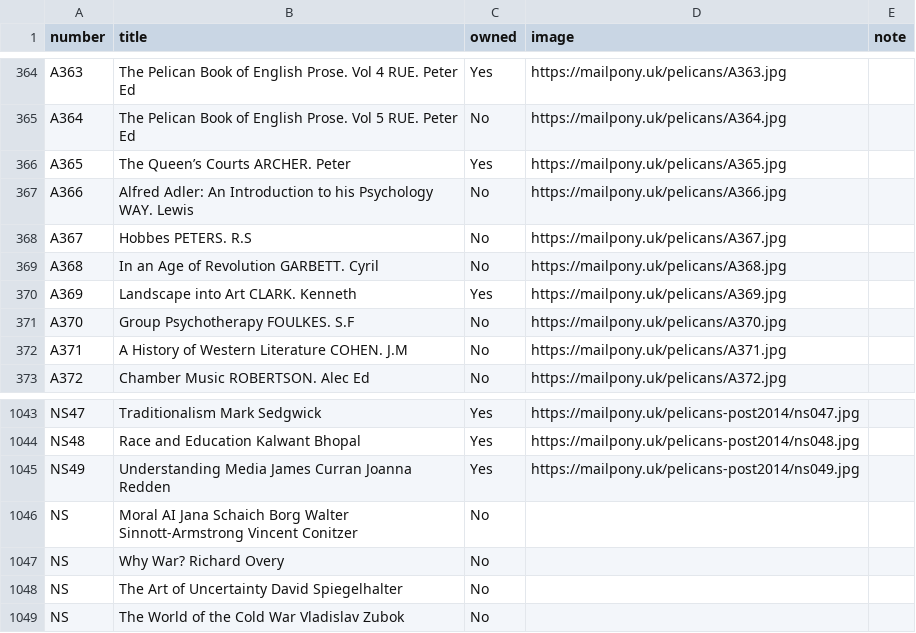
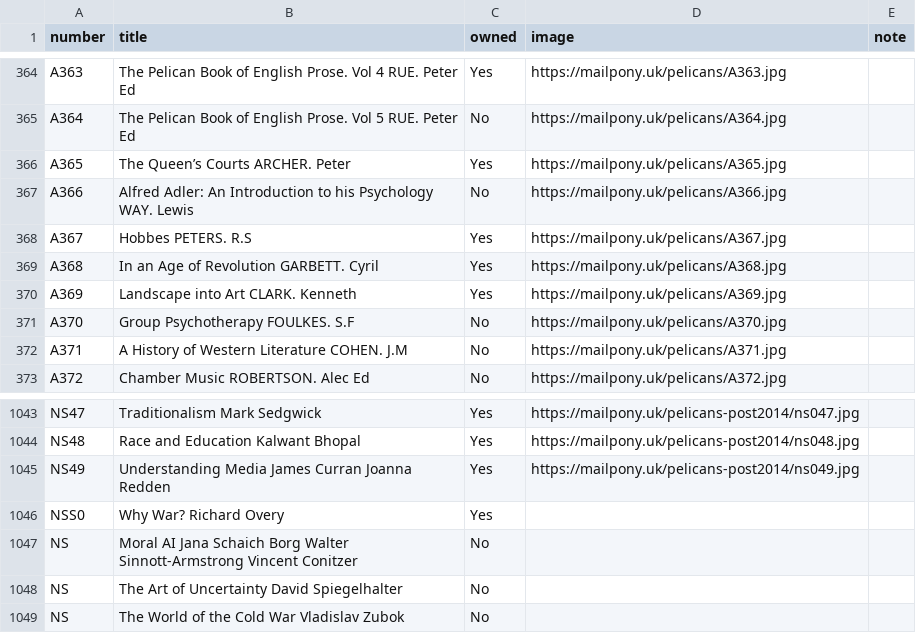
Before and after one commit to martin-git-jones/pelican_collection, a CSV file: pelicans.csv, drawn as a sheet; only a part is shown, gaps mark what is left out.

```diff
--- a/pelicans.csv
+++ b/pelicans.csv
@@ -367,4 +367,4 @@ A365,"The Queen’s Courts ARCHER. Peter",Yes,https://mailpony.uk/pelicans/A365.
 A366,"Alfred Adler: An Introduction to his Psychology WAY. Lewis",No,https://mailpony.uk/pelicans/A366.jpg,""
-A367,"Hobbes PETERS. R.S",No,https://mailpony.uk/pelicans/A367.jpg,""
-A368,"In an Age of Revolution GARBETT. Cyril",No,https://mailpony.uk/pelicans/A368.jpg,""
+A367,"Hobbes PETERS. R.S",Yes,https://mailpony.uk/pelicans/A367.jpg,""
+A368,"In an Age of Revolution GARBETT. Cyril",Yes,https://mailpony.uk/pelicans/A368.jpg,""
 A369,"Landscape into Art CLARK. Kenneth",Yes,https://mailpony.uk/pelicans/A369.jpg,""
@@ -1045,4 +1045,4 @@ NS48,"Race and Education Kalwant Bhopal",Yes,https://mailpony.uk/pelicans-post20
 NS49,"Understanding Media James Curran Joanna Redden",Yes,https://mailpony.uk/pelicans-post2014/ns049.jpg,""
+NSS0,"Why War? Richard Overy",Yes,,""
 NS,"Moral AI Jana Schaich Borg Walter Sinnott-Armstrong Vincent Conitzer",No,,""
-NS,"Why War? Richard Overy",No,,""
 NS,"The Art of Uncertainty David Spiegelhalter",No,,""
```
Also changed, not shown: 1 other file.
